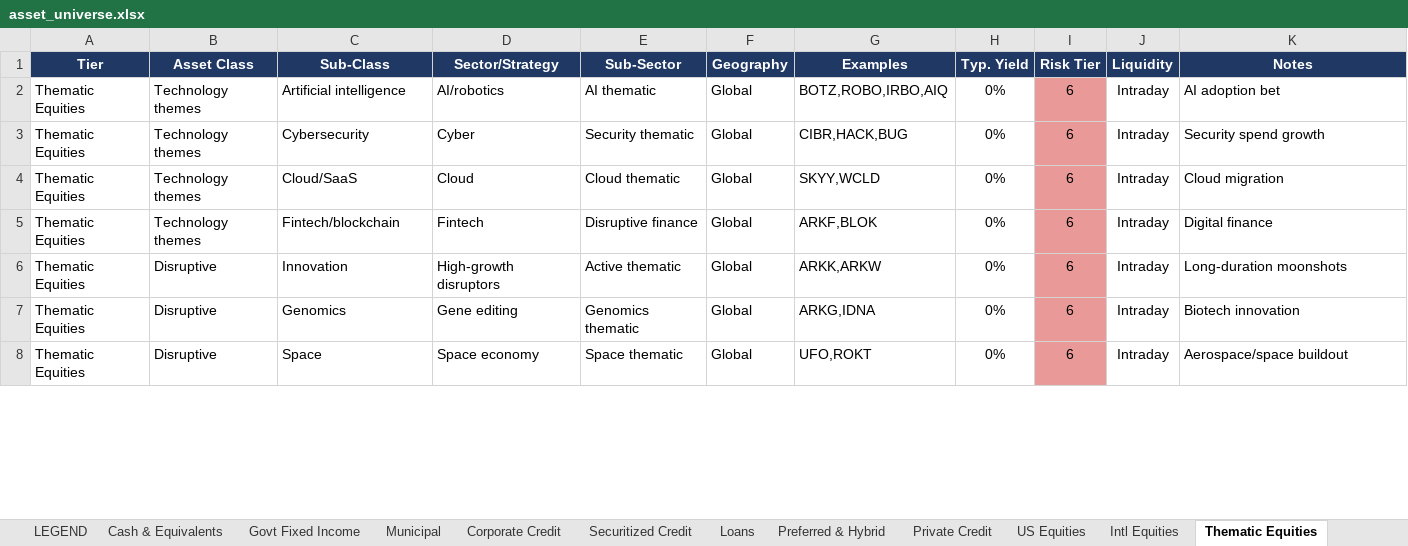
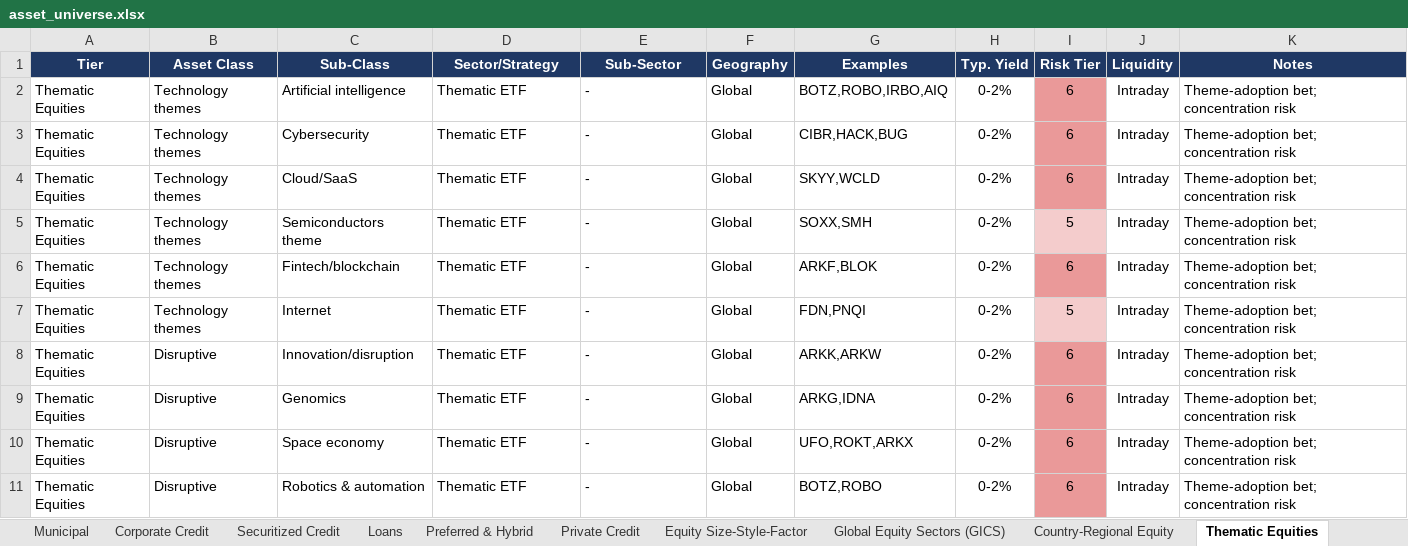
Before and after one commit to PawanAgarwal/phenixflow, an Excel workbook: research/asset-universe/asset_universe.xlsx, sheet Thematic Equities, drawn as a sheet; only a part is shown; values as stored, in another font and other column widths than the file's, no borders; addresses are those after the commit; the diff covers the shown part only; the diff names each change by its address in the sheet, - before the commit and + after, or states it on an @@ line.

```diff
--- a/research/asset-universe/asset_universe.xlsx (sheet Thematic Equities)
+++ b/research/asset-universe/asset_universe.xlsx (sheet Thematic Equities)
-sheet tab: US Equities
+sheet tab: Equity Size-Style-Factor
-sheet tab: Intl Equities
+sheet tab: Global Equity Sectors (GICS)
+sheet tab: Country-Regional Equity
-D2 (Sector/Strategy): AI/robotics
+D2 (Sector/Strategy): Thematic ETF
-E2 (Sub-Sector): AI thematic
+E2 (Sub-Sector): -
-H2:H4 (Typ. Yield): 0%
+H2:H4 (Typ. Yield): 0-2%
-K2 (Notes): AI adoption bet
+K2 (Notes): Theme-adoption bet; concentration risk
-D3 (Sector/Strategy): Cyber
+D3 (Sector/Strategy): Thematic ETF
-E3 (Sub-Sector): Security thematic
+E3 (Sub-Sector): -
-K3 (Notes): Security spend growth
+K3 (Notes): Theme-adoption bet; concentration risk
-D4 (Sector/Strategy): Cloud
+D4 (Sector/Strategy): Thematic ETF
-E4 (Sub-Sector): Cloud thematic
+E4 (Sub-Sector): -
-K4 (Notes): Cloud migration
+K4 (Notes): Theme-adoption bet; concentration risk
+row 5: Thematic Equities | Technology themes | Semiconductors theme | Thematic ETF | - | Global | SOXX,SMH | 0-2% | 5 | Intraday | Theme-adoption bet; concentration risk
-D6 (Sector/Strategy): Fintech
+D6 (Sector/Strategy): Thematic ETF
-E6 (Sub-Sector): Disruptive finance
+E6 (Sub-Sector): -
-H6 (Typ. Yield): 0%
+H6 (Typ. Yield): 0-2%
-K6 (Notes): Digital finance
+K6 (Notes): Theme-adoption bet; concentration risk
+row 7: Thematic Equities | Technology themes | Internet | Thematic ETF | - | Global | FDN,PNQI | 0-2% | 5 | Intraday | Theme-adoption bet; concentration risk
-C8 (Sub-Class): Innovation
+C8 (Sub-Class): Innovation/disruption
-D8 (Sector/Strategy): High-growth disruptors
+D8 (Sector/Strategy): Thematic ETF
-E8 (Sub-Sector): Active thematic
+E8 (Sub-Sector): -
-H8:H10 (Typ. Yield): 0%
+H8:H10 (Typ. Yield): 0-2%
-K8 (Notes): Long-duration moonshots
+K8 (Notes): Theme-adoption bet; concentration risk
-D9 (Sector/Strategy): Gene editing
+D9 (Sector/Strategy): Thematic ETF
-E9 (Sub-Sector): Genomics thematic
+E9 (Sub-Sector): -
-K9 (Notes): Biotech innovation
+K9 (Notes): Theme-adoption bet; concentration risk
-C10 (Sub-Class): Space
+C10 (Sub-Class): Space economy
-D10 (Sector/Strategy): Space economy
+D10 (Sector/Strategy): Thematic ETF
-E10 (Sub-Sector): Space thematic
+E10 (Sub-Sector): -
-G10 (Examples): UFO,ROKT
+G10 (Examples): UFO,ROKT,ARKX
-K10 (Notes): Aerospace/space buildout
+K10 (Notes): Theme-adoption bet; concentration risk
+row 11: Thematic Equities | Disruptive | Robotics & automation | Thematic ETF | - | Global | BOTZ,ROBO | 0-2% | 6 | Intraday | Theme-adoption bet; concentration risk
```
Also changed, not shown: 17 added rows, 1 removed row and 9 edited cells elsewhere in this sheet, sheet MASTER (all assets), sheet Global Equity Sectors (GICS), sheet Commodities, sheet Equity Size-Style-Factor, sheet Currencies - FX, sheet Alternatives, 12 more sheets, other sheet tabs, 2 other files.
